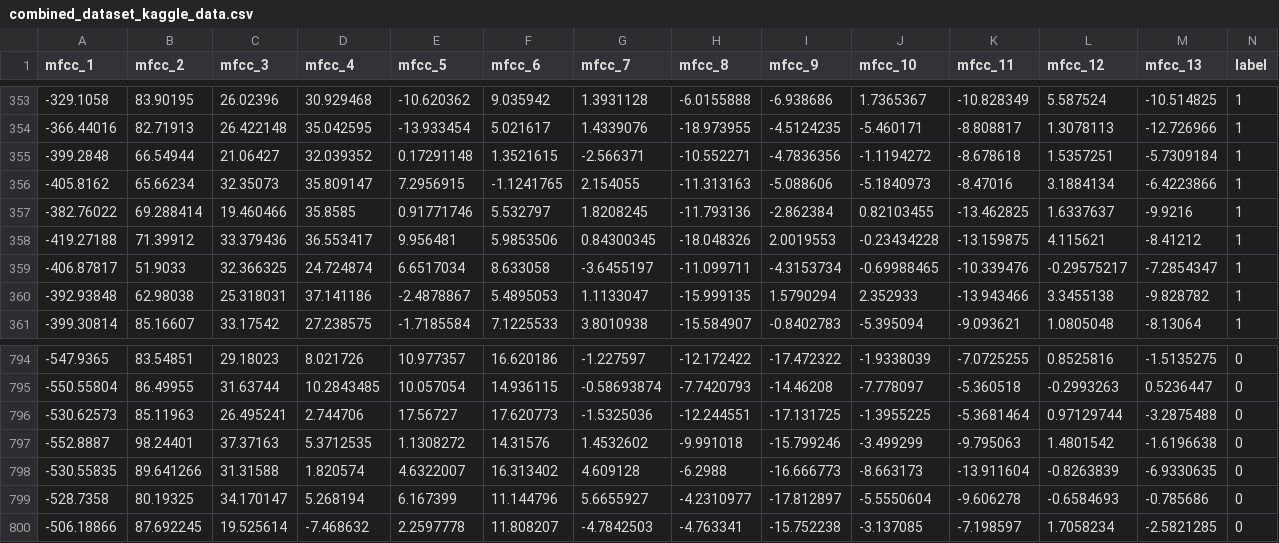
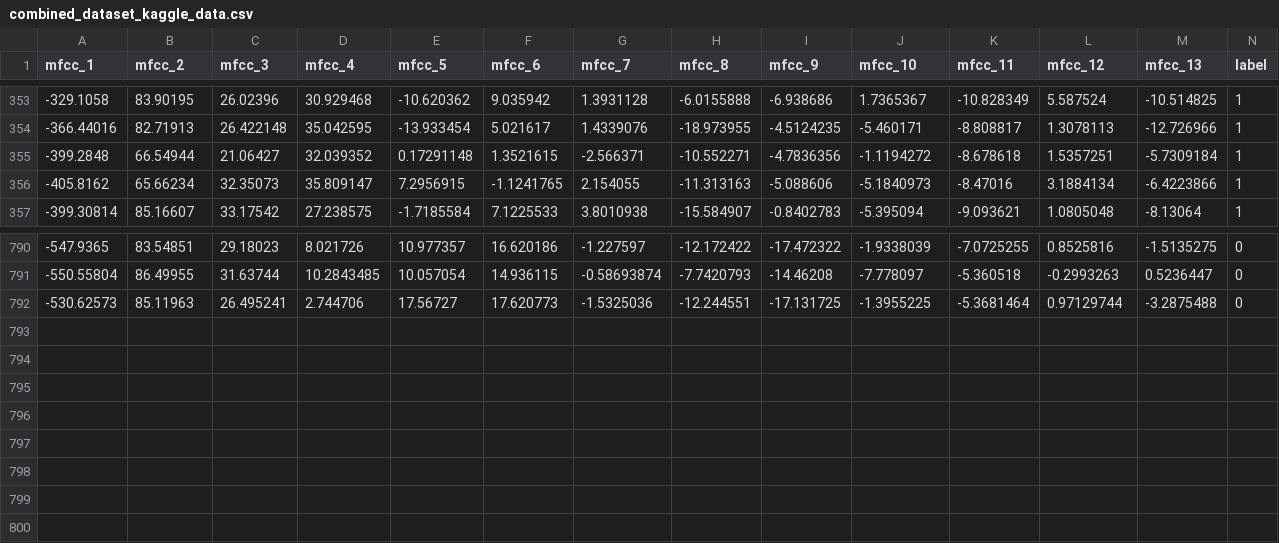
Before and after one commit to fahadheeyyy/Project, a CSV file: combined_dataset_kaggle_data.csv, drawn as a sheet; only a part is shown, gaps mark what is left out; the diff names each change by its address in the sheet, - before the commit and + after, or states it on an @@ line.

```diff
--- a/combined_dataset_kaggle_data.csv
+++ b/combined_dataset_kaggle_data.csv
-row 357: -382.76022 | 69.288414 | 19.460466 | 35.8585 | 0.91771746 | 5.532797 | 1.8208245 | -11.793136 | -2.862384 | 0.82103455 | -13.462825 | 1.6337637 | -9.9216 | 1
-row 358: -419.27188 | 71.39912 | 33.379436 | 36.553417 | 9.956481 | 5.9853506 | 0.84300345 | -18.048326 | 2.0019553 | -0.23434228 | -13.159875 | 4.115621 | -8.41212 | 1
-row 359: -406.87817 | 51.9033 | 32.366325 | 24.724874 | 6.6517034 | 8.633058 | -3.6455197 | -11.099711 | -4.3153734 | -0.69988465 | -10.339476 | -0.29575217 | -7.2854347 | 1
-row 360: -392.93848 | 62.98038 | 25.318031 | 37.141186 | -2.4878867 | 5.4895053 | 1.1133047 | -15.999135 | 1.5790294 | 2.352933 | -13.943466 | 3.3455138 | -9.828782 | 1
-row 797: -552.8887 | 98.24401 | 37.37163 | 5.3712535 | 1.1308272 | 14.31576 | 1.4532602 | -9.991018 | -15.799246 | -3.499299 | -9.795063 | 1.4801542 | -1.6196638 | 0
-row 798: -530.55835 | 89.641266 | 31.31588 | 1.820574 | 4.6322007 | 16.313402 | 4.609128 | -6.2988 | -16.666773 | -8.663173 | -13.911604 | -0.8263839 | -6.9330635 | 0
-row 799: -528.7358 | 80.19325 | 34.170147 | 5.268194 | 6.167399 | 11.144796 | 5.6655927 | -4.2310977 | -17.812897 | -5.5550604 | -9.606278 | -0.6584693 | -0.785686 | 0
-row 800: -506.18866 | 87.692245 | 19.525614 | -7.468632 | 2.2597778 | 11.808207 | -4.7842503 | -4.763341 | -15.752238 | -3.137085 | -7.198597 | 1.7058234 | -2.5821285 | 0
```
Also changed, not shown: 4 other files.
